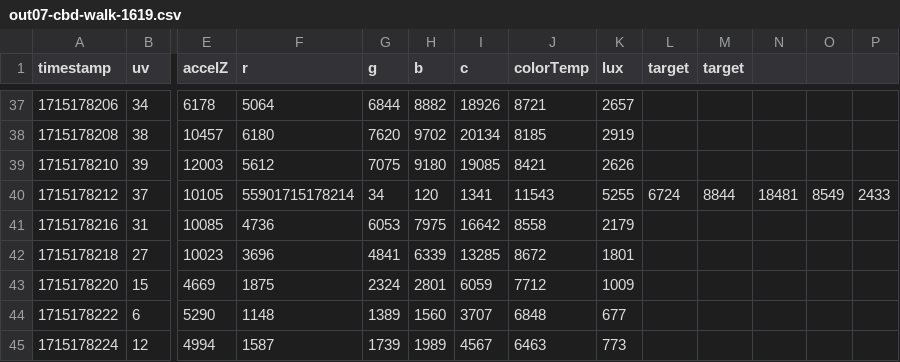
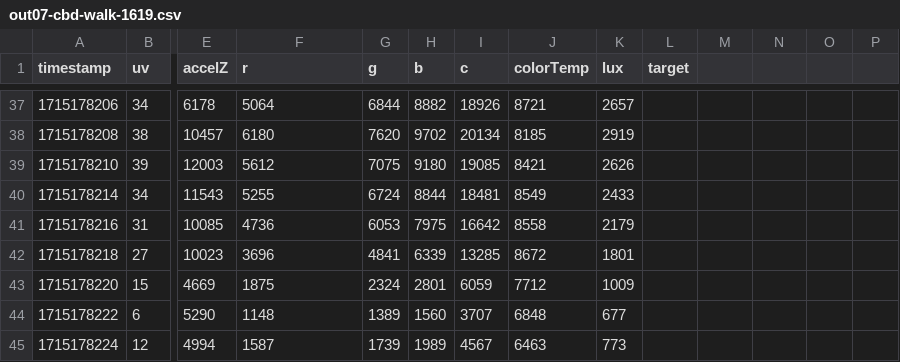
Before and after one commit to uoa-compsci399-s1-2024/capstone-project-2024-s1-team-14-neox, a CSV file: classification/local/clean_csv/out07-cbd-walk-1619.csv, drawn as a sheet; only a part is shown, gaps mark what is left out; removed rows and columns are numbered as before the commit, all else as after; rows hold the shown columns only; the diff names each change by its address in the sheet, - before the commit and + after, or states it on an @@ line.

Commit message:
Classification: training xgb, rf, nb

```diff
--- a/classification/local/clean_csv/out07-cbd-walk-1619.csv
+++ b/classification/local/clean_csv/out07-cbd-walk-1619.csv
-M1: target
+M1: (empty)
-row 40: 1715178212 | 37 | 10105 | 55901715178214 | 34 | 120 | 1341 | 11543 | 5255 | 6724 | 8844 | 18481 | 8549 | 2433
+row 40: 1715178214 | 34 | 11543 | 5255 | 6724 | 8844 | 18481 | 8549 | 2433
```
Also changed, not shown: classification/local/clean_csv/in01-bus-window.csv, classification/local/clean_csv/in02-in-takapuna-library-children.csv, 19 other files.
